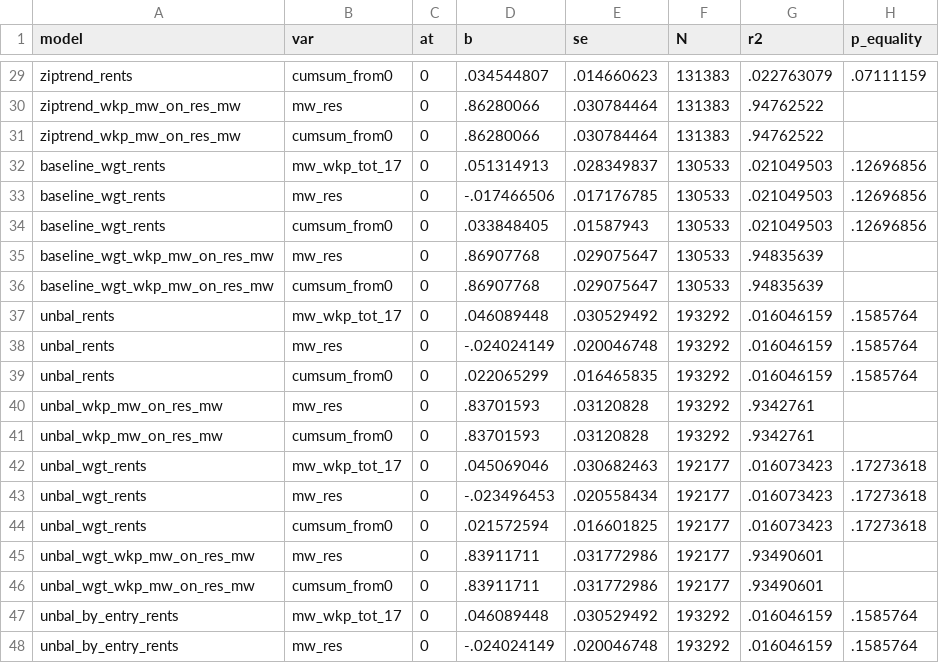
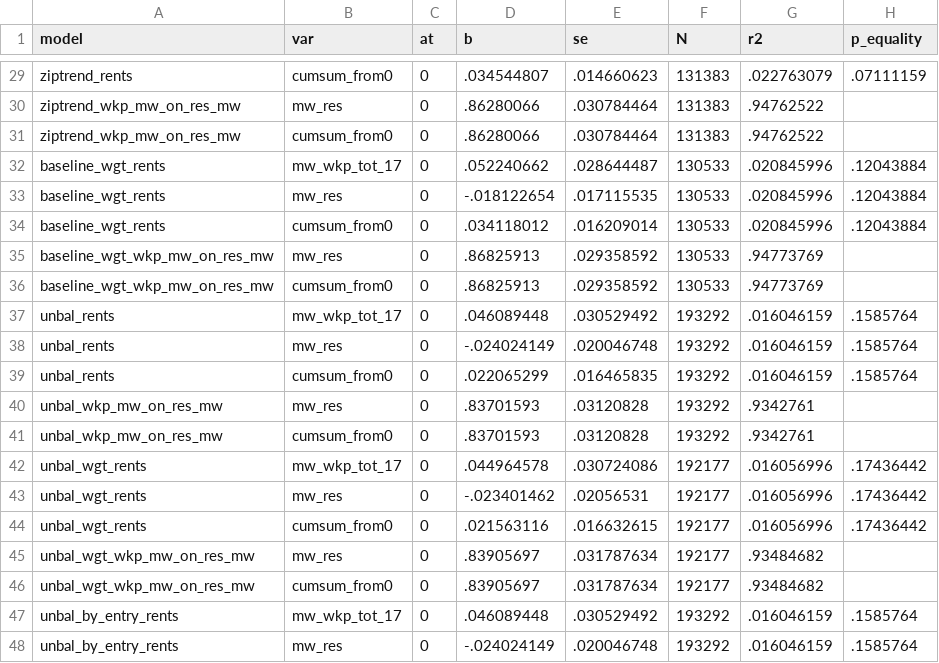
Before and after one commit to diegogentilepassaro/min_wage_rent, a CSV file: analysis/fd_robustness/output/estimates_static.csv, drawn as a sheet; only a part is shown, gaps mark what is left out; the diff covers the shown part only.

```diff
--- a/analysis/fd_robustness/output/estimates_static.csv
+++ b/analysis/fd_robustness/output/estimates_static.csv
@@ -31,7 +31,7 @@ ziptrend_wkp_mw_on_res_mw,mw_res,0,.86280066,.030784464,131383,.94762522,
 ziptrend_wkp_mw_on_res_mw,cumsum_from0,0,.86280066,.030784464,131383,.94762522,
-baseline_wgt_rents,mw_wkp_tot_17,0,.051314913,.028349837,130533,.021049503,.12696856
-baseline_wgt_rents,mw_res,0,-.017466506,.017176785,130533,.021049503,.12696856
-baseline_wgt_rents,cumsum_from0,0,.033848405,.01587943,130533,.021049503,.12696856
-baseline_wgt_wkp_mw_on_res_mw,mw_res,0,.86907768,.029075647,130533,.94835639,
-baseline_wgt_wkp_mw_on_res_mw,cumsum_from0,0,.86907768,.029075647,130533,.94835639,
+baseline_wgt_rents,mw_wkp_tot_17,0,.052240662,.028644487,130533,.020845996,.12043884
+baseline_wgt_rents,mw_res,0,-.018122654,.017115535,130533,.020845996,.12043884
+baseline_wgt_rents,cumsum_from0,0,.034118012,.016209014,130533,.020845996,.12043884
+baseline_wgt_wkp_mw_on_res_mw,mw_res,0,.86825913,.029358592,130533,.94773769,
+baseline_wgt_wkp_mw_on_res_mw,cumsum_from0,0,.86825913,.029358592,130533,.94773769,
 unbal_rents,mw_wkp_tot_17,0,.046089448,.030529492,193292,.016046159,.1585764
@@ -41,7 +41,7 @@ unbal_wkp_mw_on_res_mw,mw_res,0,.83701593,.03120828,193292,.9342761,
 unbal_wkp_mw_on_res_mw,cumsum_from0,0,.83701593,.03120828,193292,.9342761,
-unbal_wgt_rents,mw_wkp_tot_17,0,.045069046,.030682463,192177,.016073423,.17273618
-unbal_wgt_rents,mw_res,0,-.023496453,.020558434,192177,.016073423,.17273618
-unbal_wgt_rents,cumsum_from0,0,.021572594,.016601825,192177,.016073423,.17273618
-unbal_wgt_wkp_mw_on_res_mw,mw_res,0,.83911711,.031772986,192177,.93490601,
-unbal_wgt_wkp_mw_on_res_mw,cumsum_from0,0,.83911711,.031772986,192177,.93490601,
+unbal_wgt_rents,mw_wkp_tot_17,0,.044964578,.030724086,192177,.016056996,.17436442
+unbal_wgt_rents,mw_res,0,-.023401462,.02056531,192177,.016056996,.17436442
+unbal_wgt_rents,cumsum_from0,0,.021563116,.016632615,192177,.016056996,.17436442
+unbal_wgt_wkp_mw_on_res_mw,mw_res,0,.83905697,.031787634,192177,.93484682,
+unbal_wgt_wkp_mw_on_res_mw,cumsum_from0,0,.83905697,.031787634,192177,.93484682,
 unbal_by_entry_rents,mw_wkp_tot_17,0,.046089448,.030529492,193292,.016046159,.1585764
```
Also changed, not shown: 36 edited cells elsewhere in this file, 9 other files.
